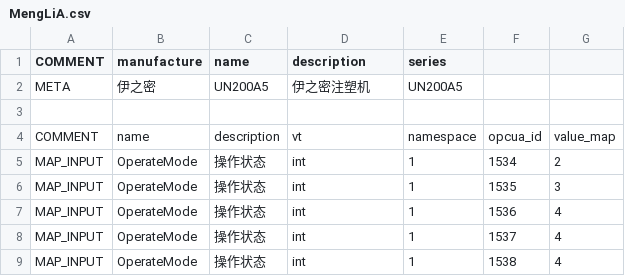
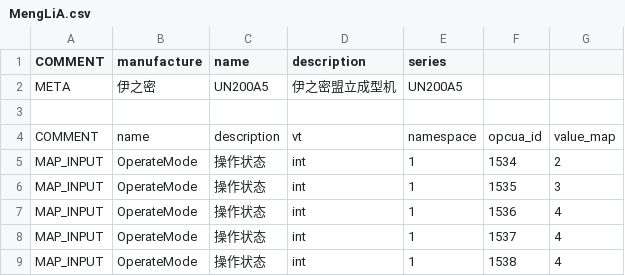
Before and after one commit to freeioe/freeioe_example_apps, a CSV file: yizumi_un/tpl/MengLiA.csv, drawn as a sheet; only a part is shown.

```diff
--- a/yizumi_un/tpl/MengLiA.csv
+++ b/yizumi_un/tpl/MengLiA.csv
@@ -1,3 +1,3 @@
 COMMENT,manufacture,name,description,series,,
-META,伊之密,UN200A5,伊之密注塑机,UN200A5,,
+META,伊之密,UN200A5,伊之密盟立成型机,UN200A5,,
 ,,,,,,
```
Also changed, not shown: 2 other files.
